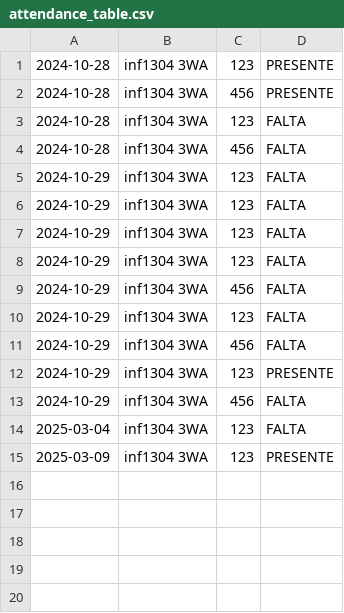
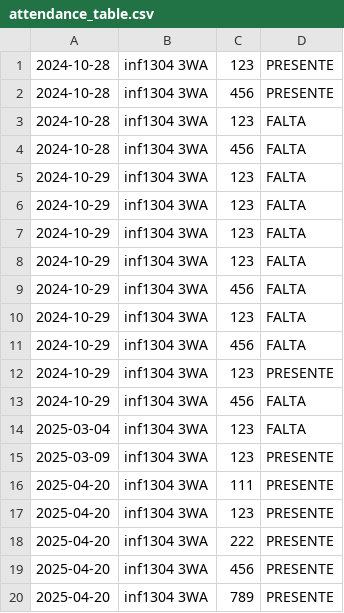
Before and after one commit to ricleta/SmartClassroom, a CSV file: data/attendance_table.csv, drawn as a sheet; the diff names each change by its address in the sheet, - before the commit and + after, or states it on an @@ line.

```diff
--- a/data/attendance_table.csv
+++ b/data/attendance_table.csv
+row 16: 2025-04-20 | inf1304 3WA | 111 | PRESENTE
+row 17: 2025-04-20 | inf1304 3WA | 123 | PRESENTE
+row 18: 2025-04-20 | inf1304 3WA | 222 | PRESENTE
+row 19: 2025-04-20 | inf1304 3WA | 456 | PRESENTE
+row 20: 2025-04-20 | inf1304 3WA | 789 | PRESENTE
```
Also changed, not shown: 14 other files.
